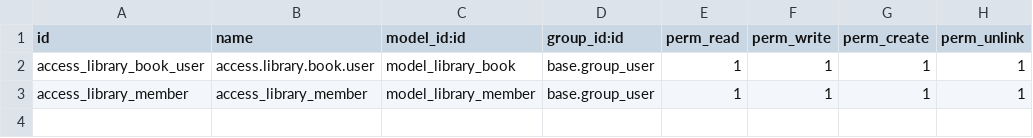
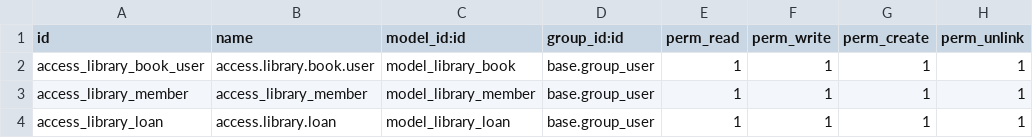
Before and after one commit to drean1/library-management-odoo, a CSV file: security/ir.model.access.csv, drawn as a sheet; the diff names each change by its address in the sheet, - before the commit and + after, or states it on an @@ line.

Commit message:
Add Library Loan Management

```diff
--- a/security/ir.model.access.csv
+++ b/security/ir.model.access.csv
+row 4: access_library_loan | access.library.loan | model_library_loan | base.group_user | 1 | 1 | 1 | 1
```
Also changed, not shown: 7 other files.
